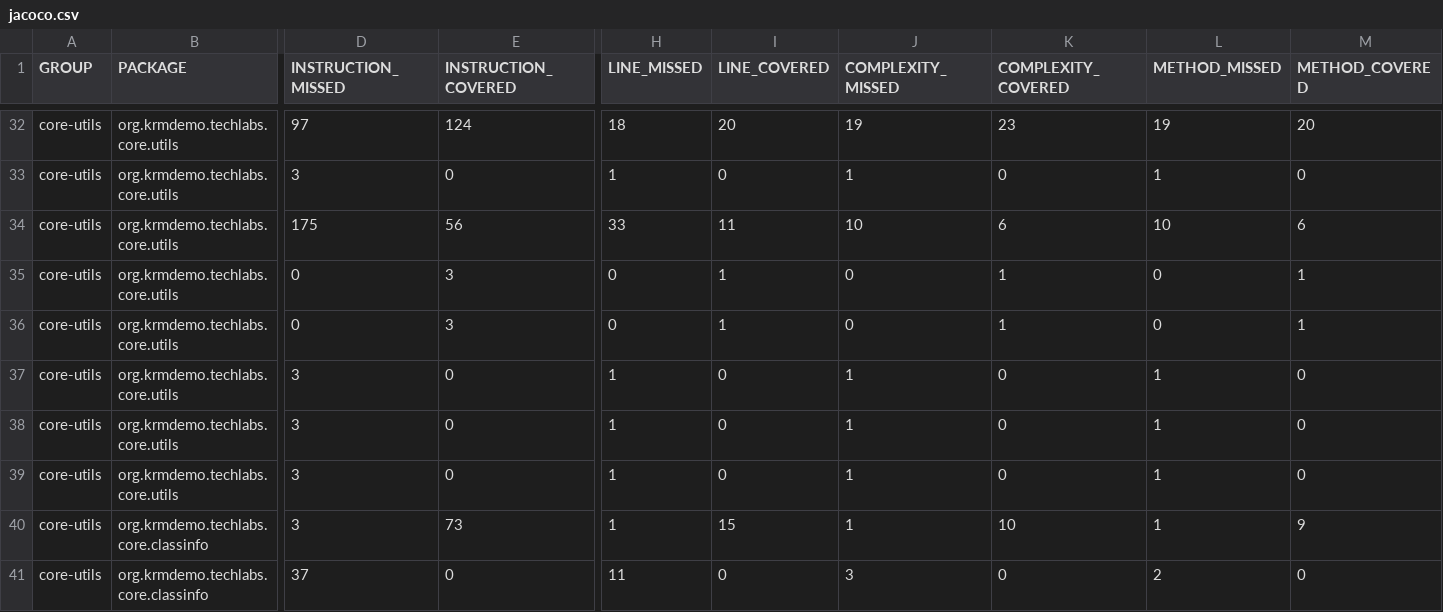
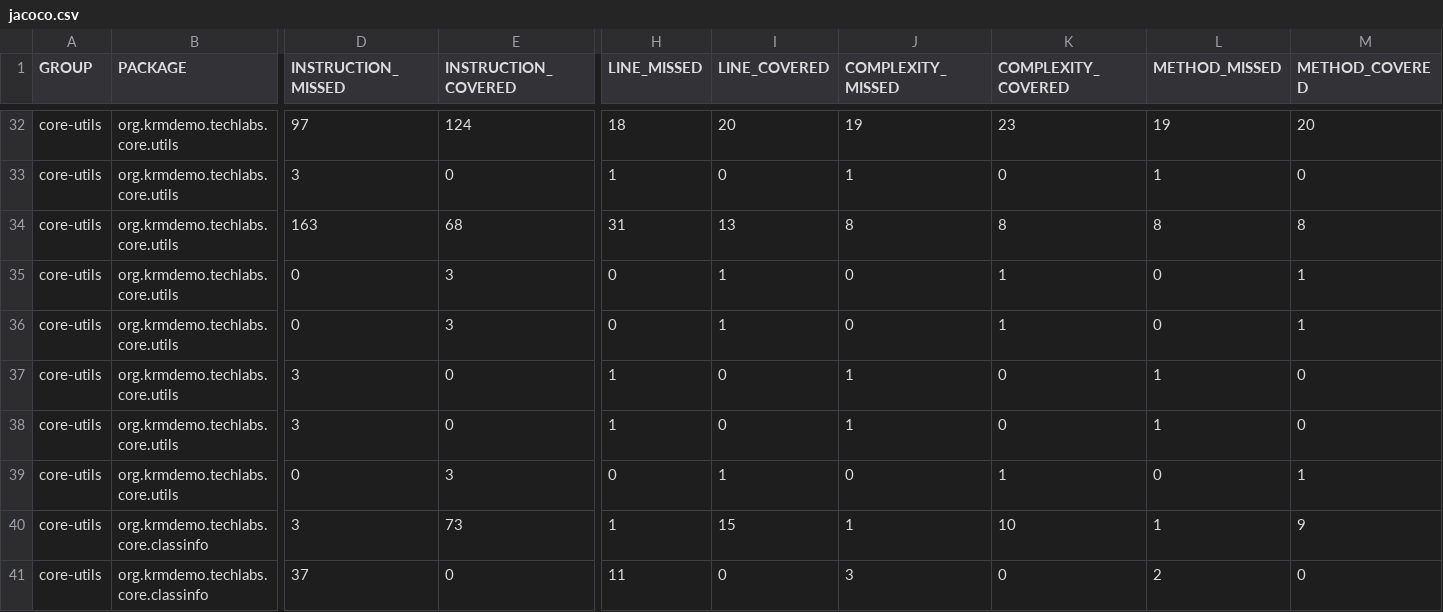
Before and after one commit to krm-demo/core-utils, a CSV file: core-utils-21.29.003-SNAPSHOT/jacoco-reports/jacoco.csv, drawn as a sheet; only a part is shown, gaps mark what is left out; removed rows and columns are numbered as before the commit, all else as after; rows hold the shown columns only; the diff names each change by its address in the sheet, - before the commit and + after, or states it on an @@ line.

```diff
--- a/core-utils-21.29.003-SNAPSHOT/jacoco-reports/jacoco.csv
+++ b/core-utils-21.29.003-SNAPSHOT/jacoco-reports/jacoco.csv
-D34 (INSTRUCTION_MISSED): 175
+D34 (INSTRUCTION_MISSED): 163
-E34 (INSTRUCTION_COVERED): 56
+E34 (INSTRUCTION_COVERED): 68
-H34 (LINE_MISSED): 33
+H34 (LINE_MISSED): 31
-I34 (LINE_COVERED): 11
+I34 (LINE_COVERED): 13
-J34 (COMPLEXITY_MISSED): 10
+J34 (COMPLEXITY_MISSED): 8
-K34 (COMPLEXITY_COVERED): 6
+K34 (COMPLEXITY_COVERED): 8
-L34 (METHOD_MISSED): 10
+L34 (METHOD_MISSED): 8
-M34 (METHOD_COVERED): 6
+M34 (METHOD_COVERED): 8
-row 39: core-utils | org.krmdemo.techlabs.core.utils | 3 | 0 | 1 | 0 | 1 | 0 | 1 | 0
+row 39: core-utils | org.krmdemo.techlabs.core.utils | 0 | 3 | 0 | 1 | 0 | 1 | 0 | 1
```
Also changed, not shown: 15 other files.
